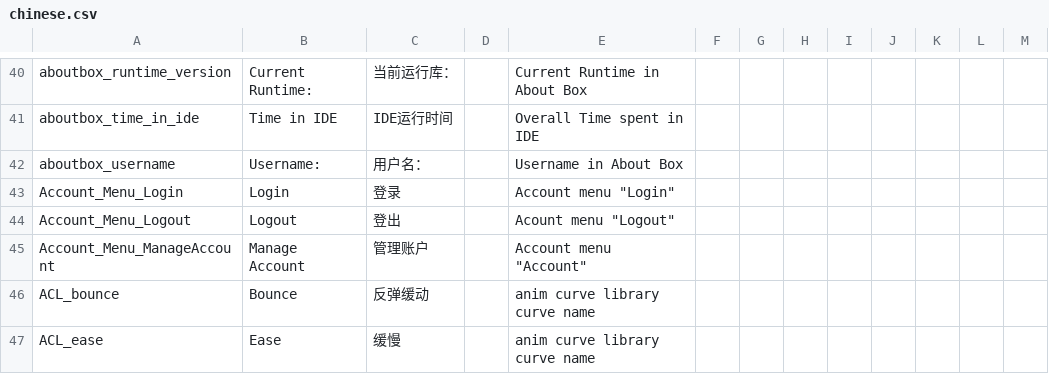
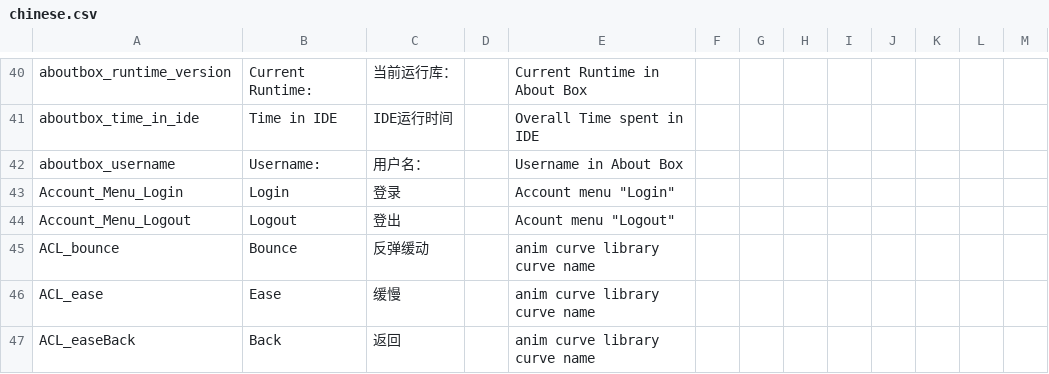
Before and after one commit to YoYoGames/IDE_Localisation_Chinese, a CSV file: chinese.csv, drawn as a sheet; only a part is shown, gaps mark what is left out; the shorter side is filled out with more unchanged rows; removed rows and columns are numbered as before the commit, all else as after; the diff covers the shown part only; the diff names each change by its address in the sheet, - before the commit and + after, or states it on an @@ line.

```diff
--- a/chinese.csv
+++ b/chinese.csv
-row 45: Account_Menu_ManageAccount | Manage Account | 管理账户 |  | Account menu "Account"
```
Also changed, not shown: 1 added row and 17 edited cells elsewhere in this file, chinese_dnd.csv.
